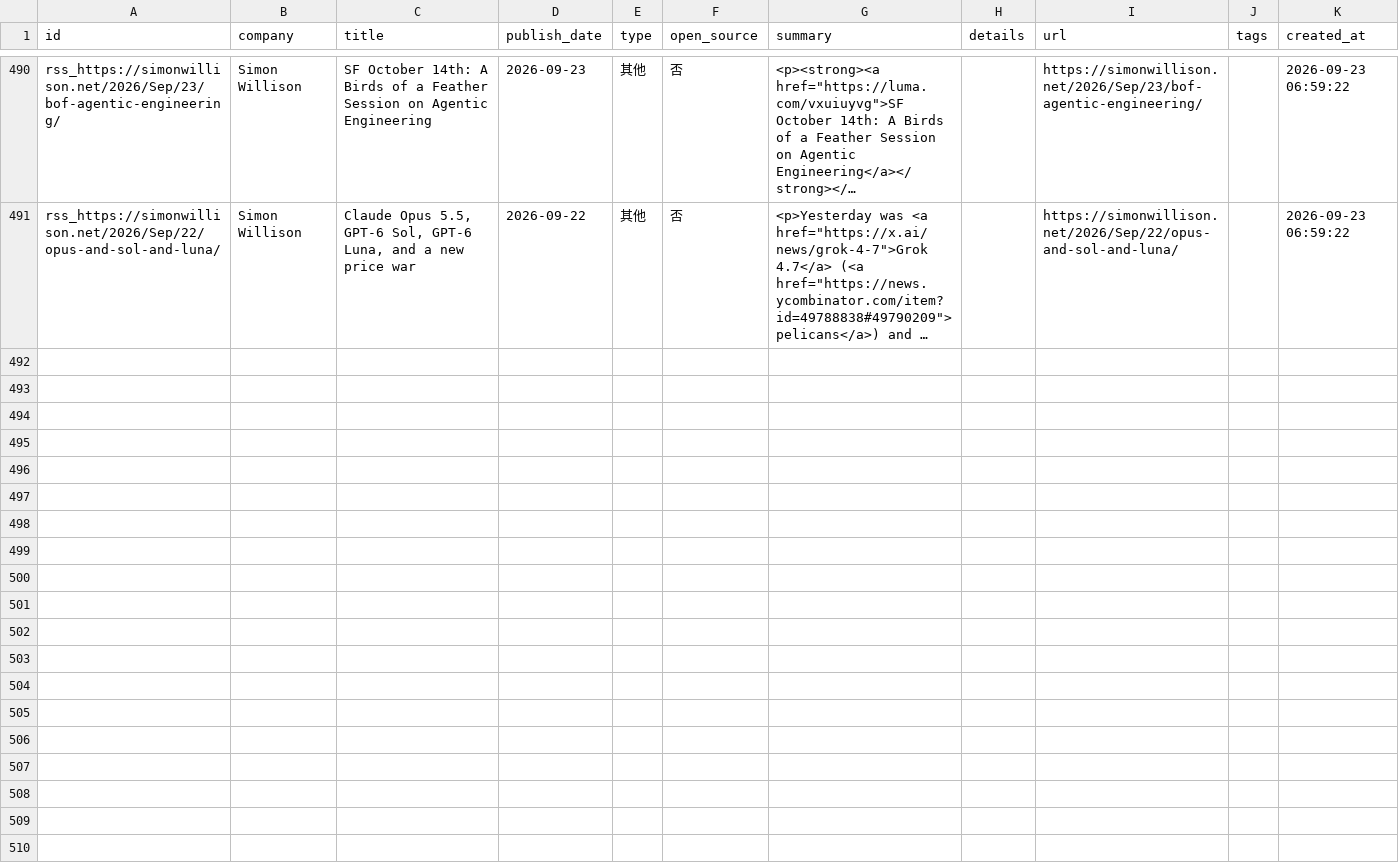
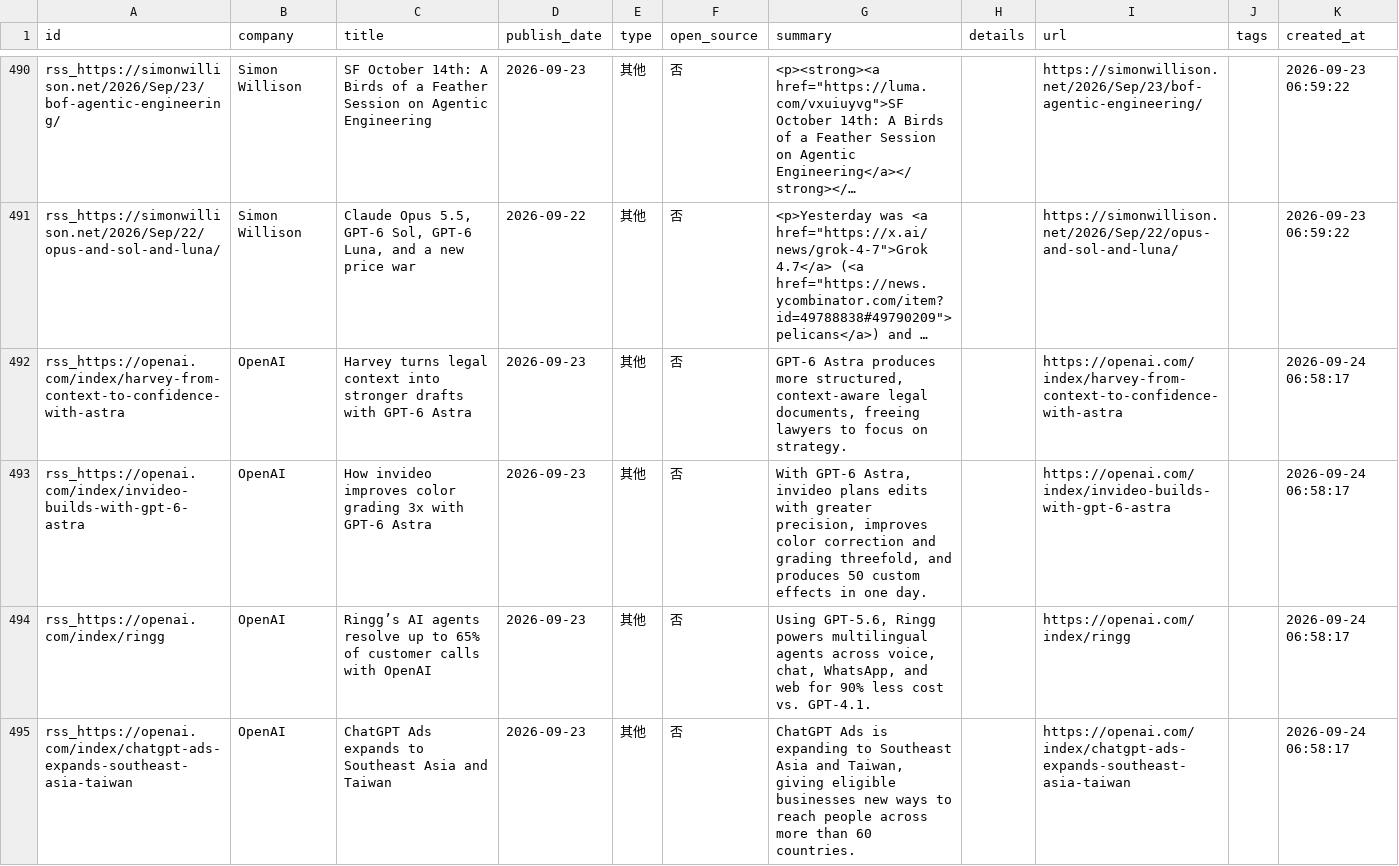
Before and after one commit to nottobeaproblem/github-trend-monitor, a CSV file: data/company_releases.csv, drawn as a sheet; only a part is shown, gaps mark what is left out; long unchanged cells end in …; the diff covers the shown part only; the diff names each change by its address in the sheet, - before the commit and + after, or states it on an @@ line.

```diff
--- a/data/company_releases.csv
+++ b/data/company_releases.csv
+row 492: rss_https://openai.com/index/harvey-from-context-to-confidence-with-astra | OpenAI | Harvey turns legal context into stronger drafts with GPT-6 Astra | 2026-09-23 | 其他 | 否 | GPT-6 Astra produces more structured, context-aware legal documents, freeing lawyers to focus on strategy. |  | https://openai.com/index/harvey-from-context-to-confidence-with-astra |  | 2026-09-24 06:58:17
+row 493: rss_https://openai.com/index/invideo-builds-with-gpt-6-astra | OpenAI | How invideo improves color grading 3x with GPT‑6 Astra | 2026-09-23 | 其他 | 否 | With GPT‑6 Astra, invideo plans edits with greater precision, improves color correction and grading threefold, and produces 50 custom effects in one day. |  | https://openai.com/index/invideo-builds-with-gpt-6-astra |  | 2026-09-24 06:58:17
+row 494: rss_https://openai.com/index/ringg | OpenAI | Ringg’s AI agents resolve up to 65% of customer calls with OpenAI | 2026-09-23 | 其他 | 否 | Using GPT-5.6, Ringg powers multilingual agents across voice, chat, WhatsApp, and web for 90% less cost vs. GPT-4.1. |  | https://openai.com/index/ringg |  | 2026-09-24 06:58:17
+row 495: rss_https://openai.com/index/chatgpt-ads-expands-southeast-asia-taiwan | OpenAI | ChatGPT Ads expands to Southeast Asia and Taiwan | 2026-09-23 | 其他 | 否 | ChatGPT Ads is expanding to Southeast Asia and Taiwan, giving eligible businesses new ways to reach people across more than 60 countries. |  | https://openai.com/index/chatgpt-ads-expands-southeast-asia-taiwan |  | 2026-09-24 06:58:17
```
Also changed, not shown: 3 added rows elsewhere in this file, 6 other files.
